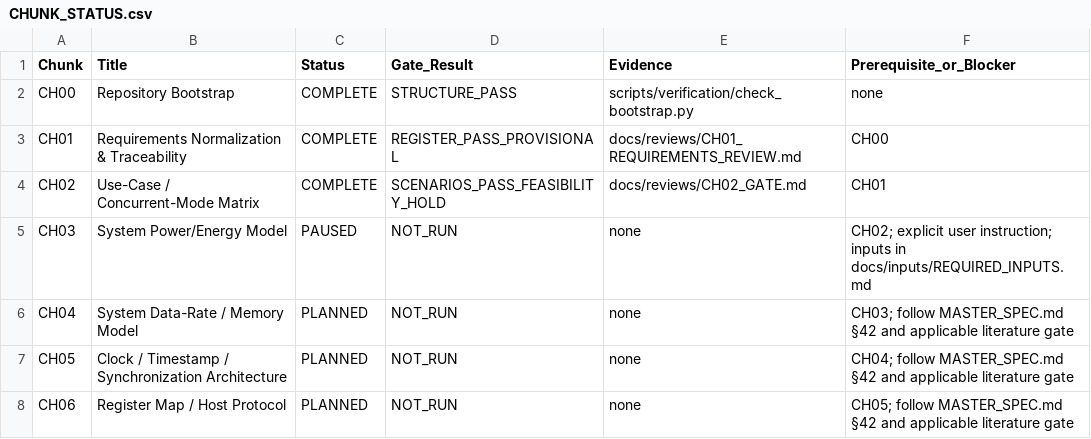
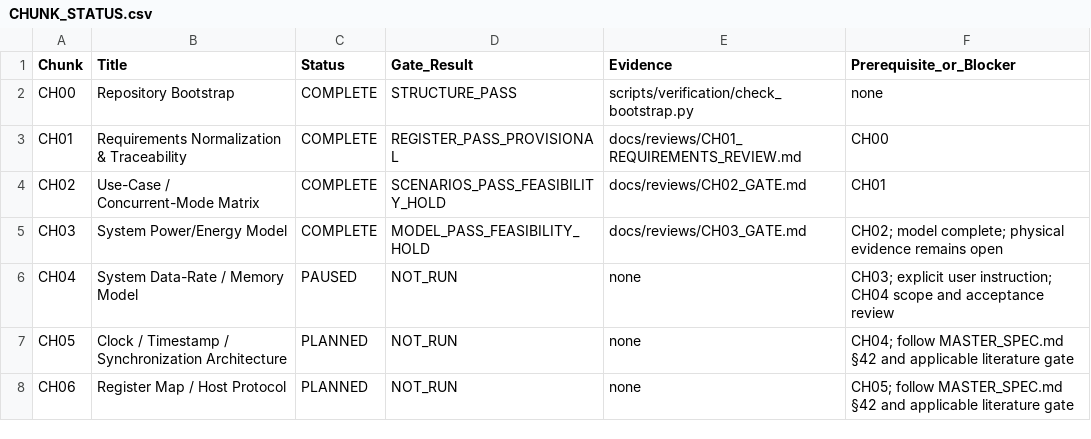
Before and after one commit to abhishekch08/project-hummingbird, a CSV file: state/CHUNK_STATUS.csv, drawn as a sheet; only a part is shown.

Commit message:
model(system): add conditional CH03 energy and peak-current gate

```diff
--- a/state/CHUNK_STATUS.csv
+++ b/state/CHUNK_STATUS.csv
@@ -4,4 +4,4 @@ CH01,Requirements Normalization & Traceability,COMPLETE,REGISTER_PASS_PROVISIONA
 CH02,Use-Case / Concurrent-Mode Matrix,COMPLETE,SCENARIOS_PASS_FEASIBILITY_HOLD,docs/reviews/CH02_GATE.md,CH01
-CH03,System Power/Energy Model,PAUSED,NOT_RUN,none,CH02; explicit user instruction; inputs in docs/inputs/REQUIRED_INPUTS.md
-CH04,System Data-Rate / Memory Model,PLANNED,NOT_RUN,none,CH03; follow MASTER_SPEC.md §42 and applicable literature gate
+CH03,System Power/Energy Model,COMPLETE,MODEL_PASS_FEASIBILITY_HOLD,docs/reviews/CH03_GATE.md,CH02; model complete; physical evidence remains open
+CH04,System Data-Rate / Memory Model,PAUSED,NOT_RUN,none,CH03; explicit user instruction; CH04 scope and acceptance review
 CH05,Clock / Timestamp / Synchronization Architecture,PLANNED,NOT_RUN,none,CH04; follow MASTER_SPEC.md §42 and applicable literature gate
```
Also changed, not shown: 23 other files.
